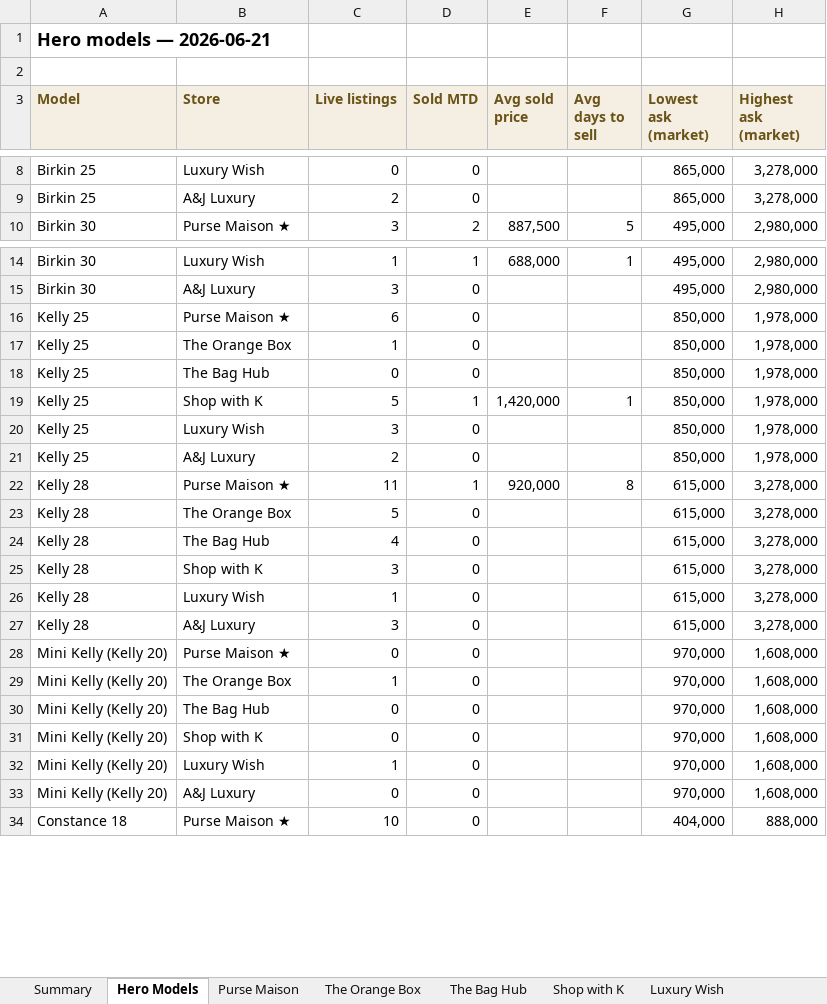
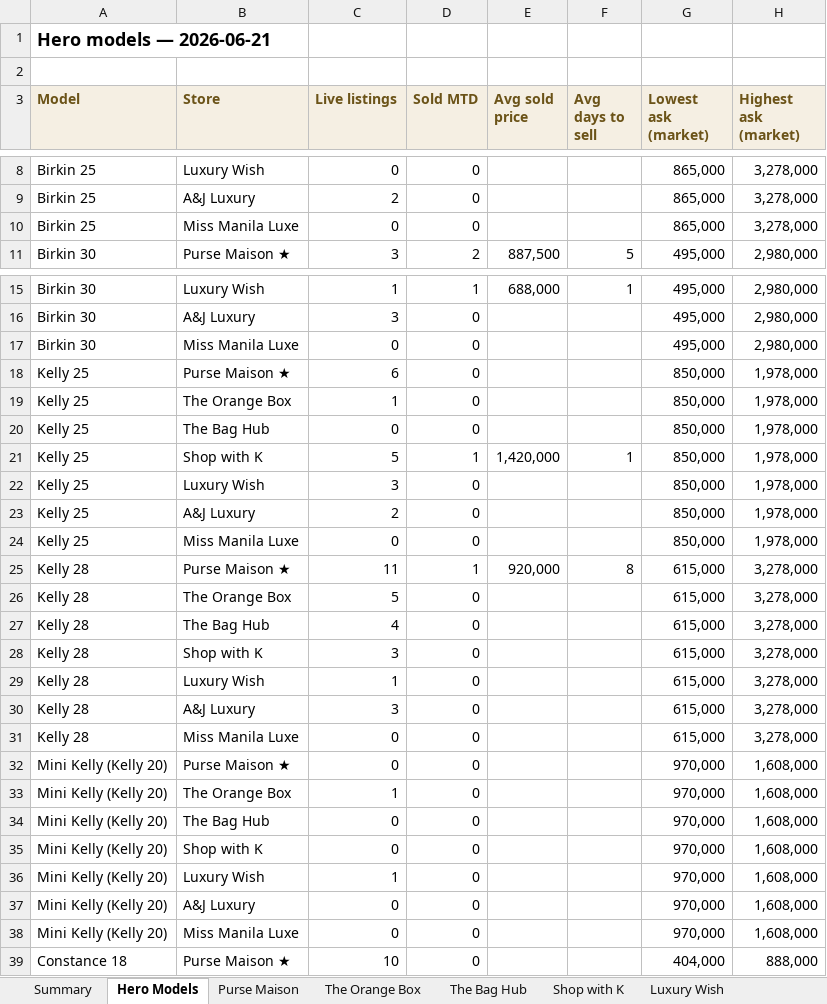
Before and after one commit to rbbincal-cpu/bag-intel, an Excel workbook: exports/bag-intel-2026-06-21.xlsx, sheet Hero Models, drawn as a sheet; only a part is shown, gaps mark what is left out; values as stored, in another font and other column widths than the file's, no borders; the diff covers the shown part only; the diff names each change by its address in the sheet, - before the commit and + after, or states it on an @@ line.

```diff
--- a/exports/bag-intel-2026-06-21.xlsx (sheet Hero Models)
+++ b/exports/bag-intel-2026-06-21.xlsx (sheet Hero Models)
+row 10: Birkin 25 | Miss Manila Luxe | 0 | 0 |  |  | 865,000 | 3,278,000
+row 17: Birkin 30 | Miss Manila Luxe | 0 | 0 |  |  | 495,000 | 2,980,000
+row 24: Kelly 25 | Miss Manila Luxe | 0 | 0 |  |  | 850,000 | 1,978,000
+row 31: Kelly 28 | Miss Manila Luxe | 0 | 0 |  |  | 615,000 | 3,278,000
+row 38: Mini Kelly (Kelly 20) | Miss Manila Luxe | 0 | 0 |  |  | 970,000 | 1,608,000
```
Also changed, not shown: 5 added rows elsewhere in this sheet, sheet Summary, sheet Purse Maison, other sheet tabs, 2 other files.
